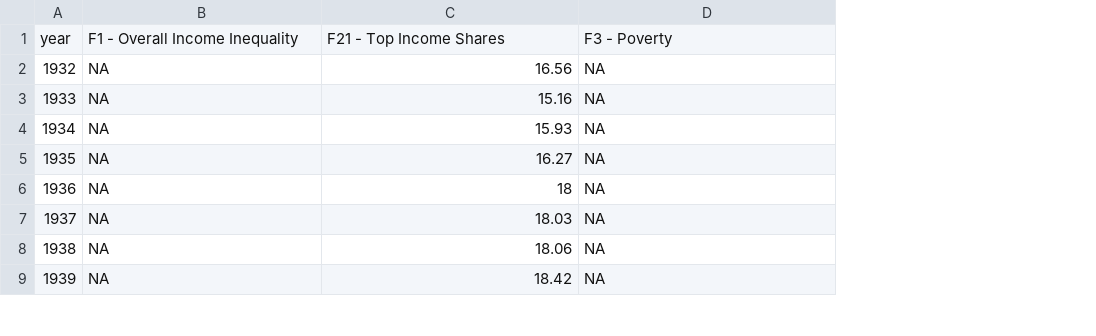
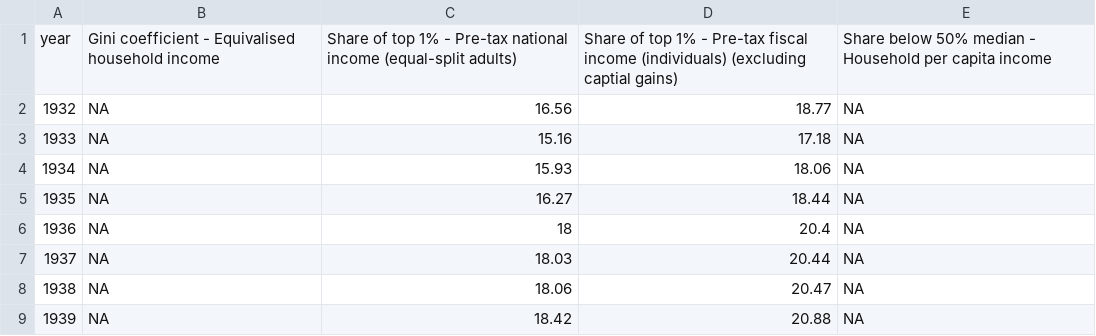
Before and after one commit to owid/chartbook, a CSV file: Argentina/bottom_chart.csv, drawn as a sheet; only a part is shown; addresses are those after the commit; the diff names each change by its address in the sheet, - before the commit and + after, or states it on an @@ line.

Commit message:
fix(argentina)

```diff
--- a/Argentina/bottom_chart.csv
+++ b/Argentina/bottom_chart.csv
+column D, rows 1-9: Share of top 1% - Pre-tax fiscal income (individuals) (excluding captial gains) | 18.77 | 17.18 | 18.06 | 18.44 | 20.4 | 20.44 | 20.47 | 20.88
-B1: F1 - Overall Income Inequality
+B1: Gini coefficient - Equivalised household income
-C1: F21 - Top Income Shares
+C1: Share of top 1% - Pre-tax national income (equal-split adults)
-E1: F3 - Poverty
+E1: Share below 50% median - Household per capita income
```
Also changed, not shown: 3 other files.
